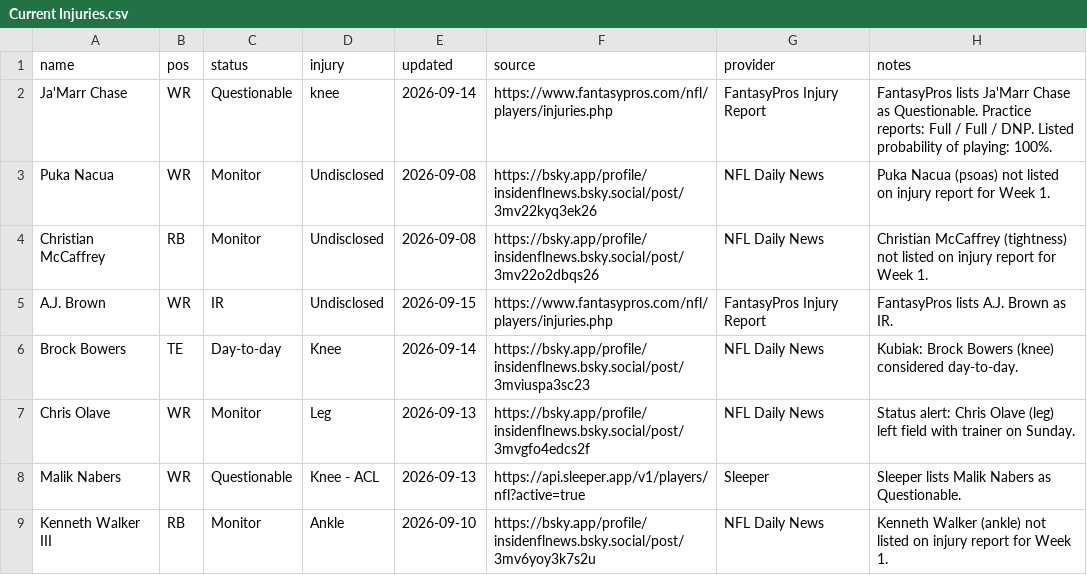
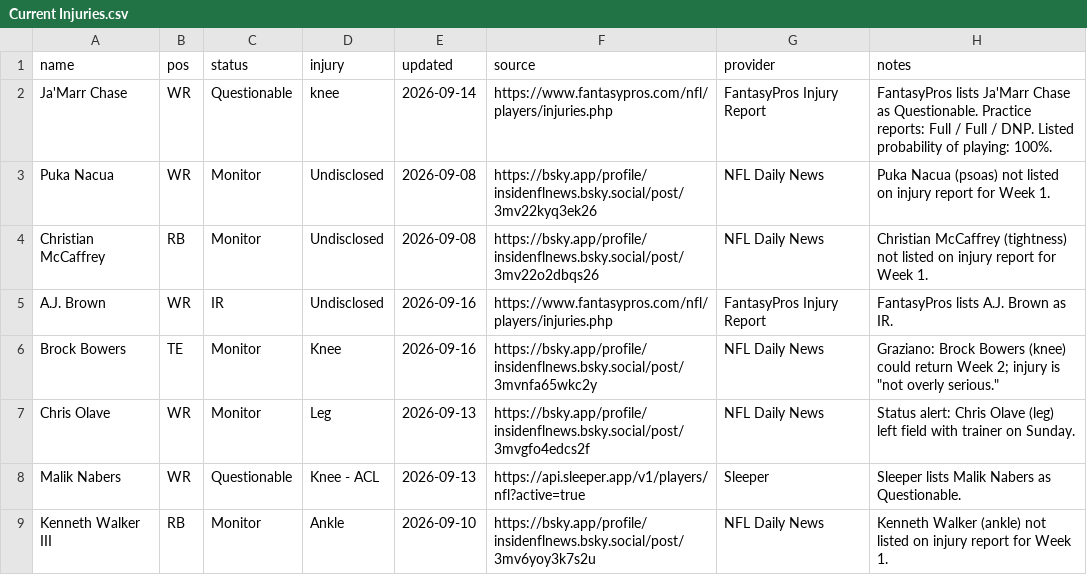
Before and after one commit to fowlergmu/private-draft-tools-x7k2, a CSV file: Data/Current Injuries.csv, drawn as a sheet; only a part is shown; the diff covers the shown part only.

```diff
--- a/Data/Current Injuries.csv
+++ b/Data/Current Injuries.csv
@@ -4,4 +4,4 @@ Puka Nacua,WR,Monitor,Undisclosed,2026-09-08,https://bsky.app/profile/insidenfln
 Christian McCaffrey,RB,Monitor,Undisclosed,2026-09-08,https://bsky.app/profile/insidenflnews.bsky.social/post/3mv22o2dbqs26,NFL Daily News,Christian McCaffrey (tightness) not listed on injury report for Week 1.
-A.J. Brown,WR,IR,Undisclosed,2026-09-15,https://www.fantasypros.com/nfl/players/injuries.php,FantasyPros Injury Report,FantasyPros lists A.J. Brown as IR.
-Brock Bowers,TE,Day-to-day,Knee,2026-09-14,https://bsky.app/profile/insidenflnews.bsky.social/post/3mviuspa3sc23,NFL Daily News,Kubiak: Brock Bowers (knee) considered day-to-day.
+A.J. Brown,WR,IR,Undisclosed,2026-09-16,https://www.fantasypros.com/nfl/players/injuries.php,FantasyPros Injury Report,FantasyPros lists A.J. Brown as IR.
+Brock Bowers,TE,Monitor,Knee,2026-09-16,https://bsky.app/profile/insidenflnews.bsky.social/post/3mvnfa65wkc2y,NFL Daily News,"Graziano: Brock Bowers (knee) could return Week 2; injury is ""not overly serious."""
 Chris Olave,WR,Monitor,Leg,2026-09-13,https://bsky.app/profile/insidenflnews.bsky.social/post/3mvgfo4edcs2f,NFL Daily News,Status alert: Chris Olave (leg) left field with trainer on Sunday.
```
Also changed, not shown: 2 removed rows and 48 edited cells elsewhere in this file.
